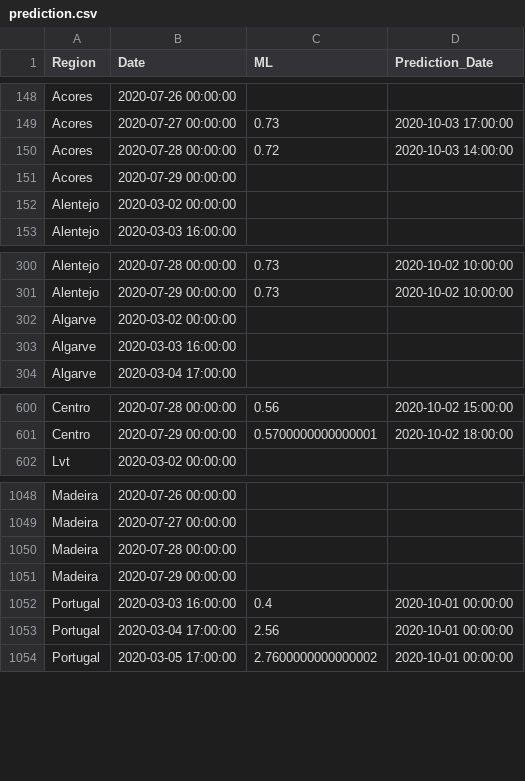
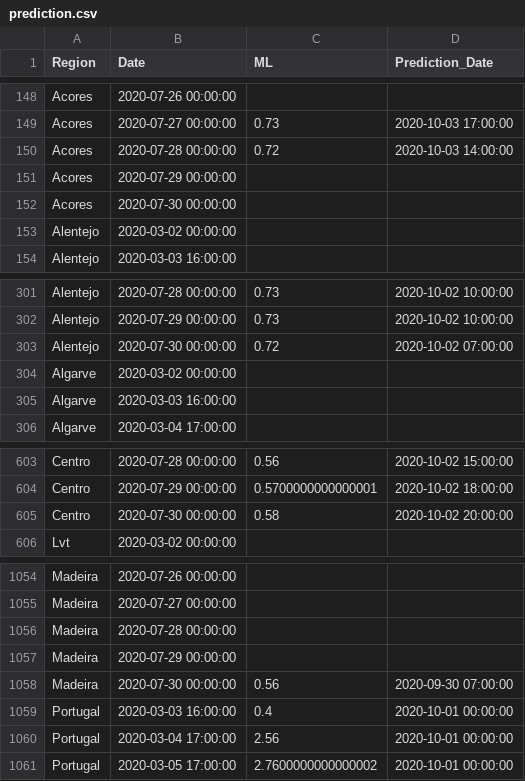
Before and after one commit to builduplabs/covid-countdown, a CSV file: src/data/prediction.csv, drawn as a sheet; only a part is shown, gaps mark what is left out; the diff covers the shown part only.

```diff
--- a/src/data/prediction.csv
+++ b/src/data/prediction.csv
@@ -151,2 +151,3 @@ Acores,2020-07-28 00:00:00,0.72,2020-10-03 14:00:00
 Acores,2020-07-29 00:00:00,,
+Acores,2020-07-30 00:00:00,,
 Alentejo,2020-03-02 00:00:00,,
@@ -301,2 +302,3 @@ Alentejo,2020-07-28 00:00:00,0.73,2020-10-02 10:00:00
 Alentejo,2020-07-29 00:00:00,0.73,2020-10-02 10:00:00
+Alentejo,2020-07-30 00:00:00,0.72,2020-10-02 07:00:00
 Algarve,2020-03-02 00:00:00,,
@@ -601,2 +604,3 @@ Centro,2020-07-28 00:00:00,0.56,2020-10-02 15:00:00
 Centro,2020-07-29 00:00:00,0.5700000000000001,2020-10-02 18:00:00
+Centro,2020-07-30 00:00:00,0.58,2020-10-02 20:00:00
 Lvt,2020-03-02 00:00:00,,
@@ -1051,2 +1057,3 @@ Madeira,2020-07-28 00:00:00,,
 Madeira,2020-07-29 00:00:00,,
+Madeira,2020-07-30 00:00:00,0.56,2020-09-30 07:00:00
 Portugal,2020-03-03 16:00:00,0.4,2020-10-01 00:00:00
```
Also changed, not shown: 4 added rows and 22 edited cells elsewhere in this file, src/data/cases.csv.
